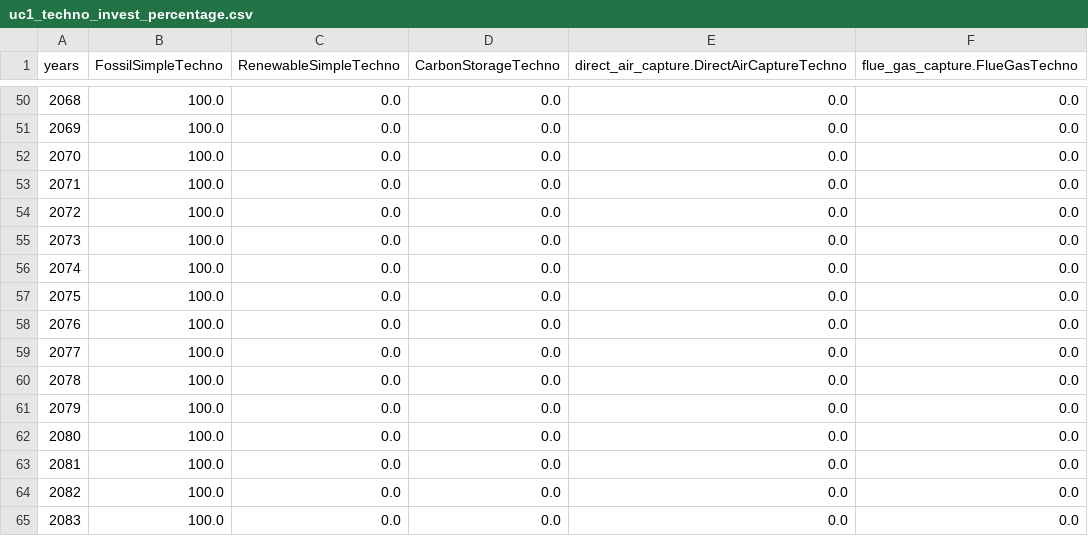
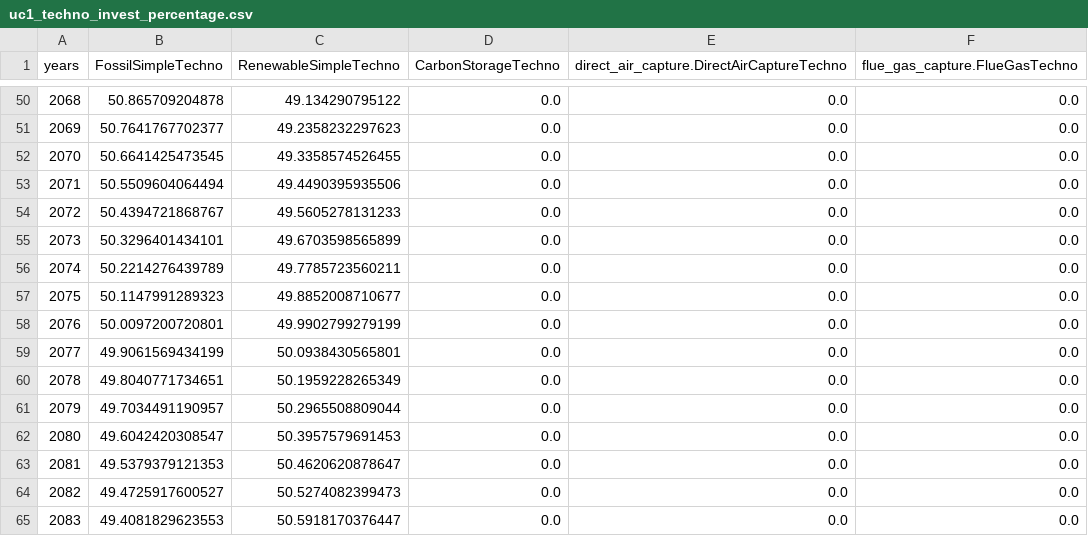
Before and after one commit to os-climate/witness-core, a CSV file: climateeconomics/sos_processes/iam/witness/witness_coarse_dev_story_telling/uc1_techno_invest_percentage.csv, drawn as a sheet; only a part is shown, gaps mark what is left out; the diff covers the shown part only.

```diff
--- a/climateeconomics/sos_processes/iam/witness/witness_coarse_dev_story_telling/uc1_techno_invest_percentage.csv
+++ b/climateeconomics/sos_processes/iam/witness/witness_coarse_dev_story_telling/uc1_techno_invest_percentage.csv
@@ -50,16 +50,16 @@ years,FossilSimpleTechno,RenewableSimpleTechno,CarbonStorageTechno,direct_air_ca
-2068,100.0,0.0,0.0,0.0,0.0
-2069,100.0,0.0,0.0,0.0,0.0
-2070,100.0,0.0,0.0,0.0,0.0
-2071,100.0,0.0,0.0,0.0,0.0
-2072,100.0,0.0,0.0,0.0,0.0
-2073,100.0,0.0,0.0,0.0,0.0
-2074,100.0,0.0,0.0,0.0,0.0
-2075,100.0,0.0,0.0,0.0,0.0
-2076,100.0,0.0,0.0,0.0,0.0
-2077,100.0,0.0,0.0,0.0,0.0
-2078,100.0,0.0,0.0,0.0,0.0
-2079,100.0,0.0,0.0,0.0,0.0
-2080,100.0,0.0,0.0,0.0,0.0
-2081,100.0,0.0,0.0,0.0,0.0
-2082,100.0,0.0,0.0,0.0,0.0
-2083,100.0,0.0,0.0,0.0,0.0
+2068,50.865709204878,49.134290795122,0.0,0.0,0.0
+2069,50.7641767702377,49.2358232297623,0.0,0.0,0.0
+2070,50.6641425473545,49.3358574526455,0.0,0.0,0.0
+2071,50.5509604064494,49.4490395935506,0.0,0.0,0.0
+2072,50.4394721868767,49.5605278131233,0.0,0.0,0.0
+2073,50.3296401434101,49.6703598565899,0.0,0.0,0.0
+2074,50.2214276439789,49.7785723560211,0.0,0.0,0.0
+2075,50.1147991289323,49.8852008710677,0.0,0.0,0.0
+2076,50.0097200720801,49.9902799279199,0.0,0.0,0.0
+2077,49.9061569434199,50.0938430565801,0.0,0.0,0.0
+2078,49.8040771734651,50.1959228265349,0.0,0.0,0.0
+2079,49.7034491190957,50.2965508809044,0.0,0.0,0.0
+2080,49.6042420308547,50.3957579691453,0.0,0.0,0.0
+2081,49.5379379121353,50.4620620878647,0.0,0.0,0.0
+2082,49.4725917600527,50.5274082399473,0.0,0.0,0.0
+2083,49.4081829623553,50.5918170376447,0.0,0.0,0.0
```
Also changed, not shown: 130 edited cells elsewhere in this file, climateeconomics/sos_processes/iam/witness/witness_coarse_dev_story_telling/uc2_techno_invest_percentage.csv, 2 other files.
